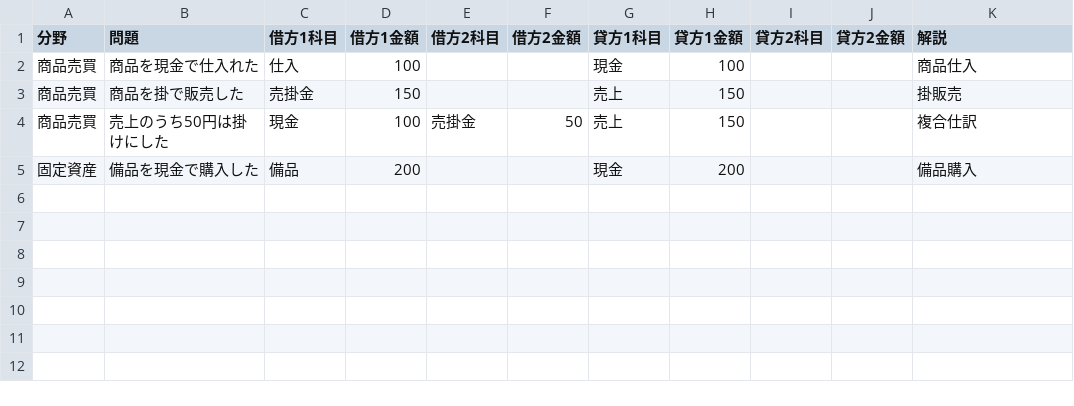
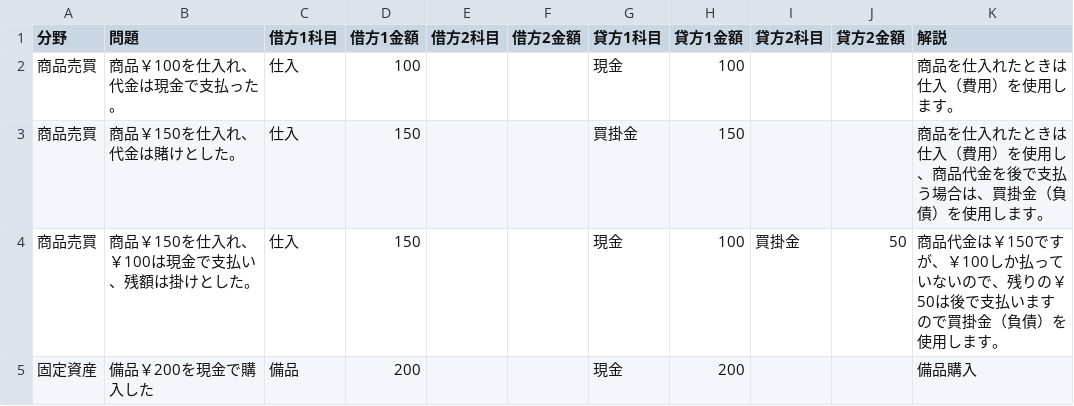
Before and after one commit to hamadaSensei1983/commerce-learning-portal, a CSV file: kentei/boki/data/journal3.csv, drawn as a sheet.

Commit message:
Add files via upload

```diff
--- a/kentei/boki/data/journal3.csv
+++ b/kentei/boki/data/journal3.csv
@@ -1,5 +1,5 @@
 分野,問題,借方1科目,借方1金額,借方2科目,借方2金額,貸方1科目,貸方1金額,貸方2科目,貸方2金額,解説
-商品売買,商品を現金で仕入れた,仕入,100,,,現金,100,,,商品仕入
-商品売買,商品を掛で販売した,売掛金,150,,,売上,150,,,掛販売
-商品売買,売上のうち50円は掛けにした,現金,100,売掛金,50,売上,150,,,複合仕訳
-固定資産,備品を現金で購入した,備品,200,,,現金,200,,,備品購入
+商品売買,商品￥100を仕入れ、代金は現金で支払った。,仕入,100,,,現金,100,,,商品を仕入れたときは仕入（費用）を使用します。
+商品売買,商品￥150を仕入れ、代金は賭けとした。,仕入,150,,,買掛金,150,,,商品を仕入れたときは仕入（費用）を使用し、商品代金を後で支払う場合は、買掛金（負債）を使用します。
+商品売買,商品￥150を仕入れ、￥100は現金で支払い、残額は掛けとした。,仕入,150,,,現金,100,買掛金,50,商品代金は￥150ですが、￥100しか払っていないので、残りの￥50は後で支払いますので買掛金（負債）を使用します。
+固定資産,備品￥200を現金で購入した,備品,200,,,現金,200,,,備品購入
```
